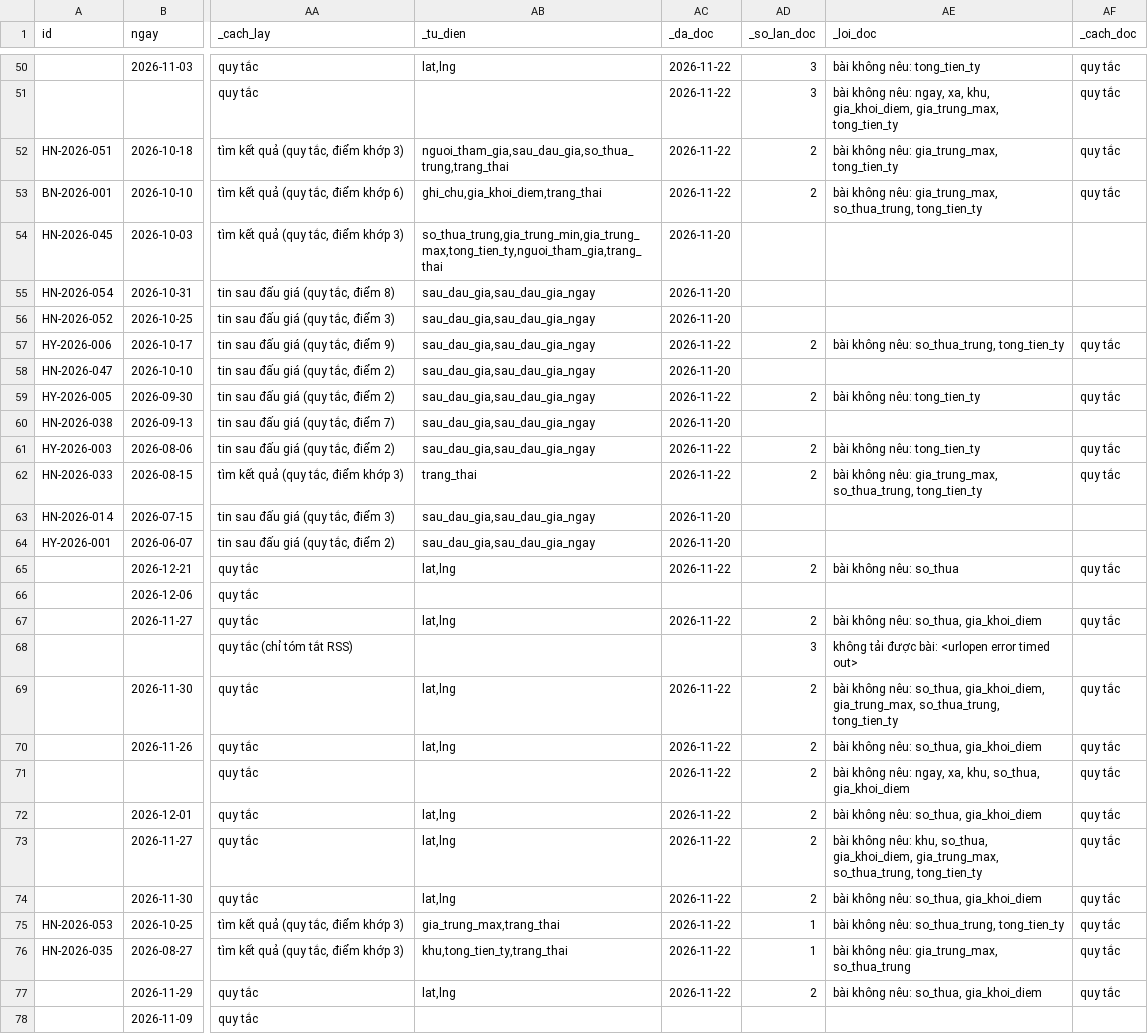
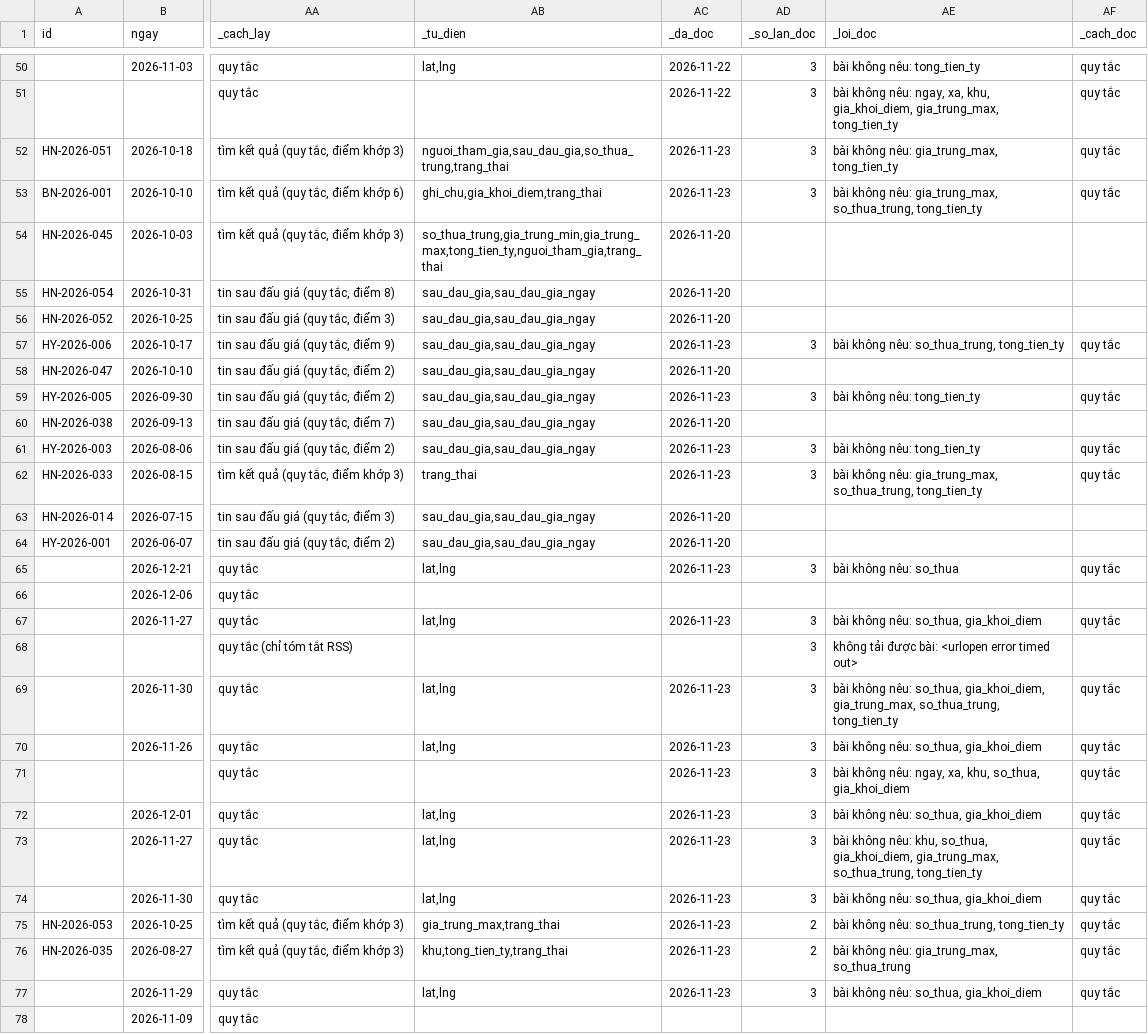
Before and after one commit to pnhimai98-creator/ban-do-dau-gia, a CSV file: cho-duyet.csv, drawn as a sheet; only a part is shown, gaps mark what is left out; the diff covers the shown part only; the diff names each change by its address in the sheet, - before the commit and + after, or states it on an @@ line.

```diff
--- a/cho-duyet.csv
+++ b/cho-duyet.csv
-AC52:AC53 (_da_doc): 2026-11-22
+AC52:AC53 (_da_doc): 2026-11-23
-AD52:AD53 (_so_lan_doc): 2
+AD52:AD53 (_so_lan_doc): 3
-AC57 (_da_doc): 2026-11-22
+AC57 (_da_doc): 2026-11-23
-AD57 (_so_lan_doc): 2
+AD57 (_so_lan_doc): 3
-AC59 (_da_doc): 2026-11-22
+AC59 (_da_doc): 2026-11-23
-AD59 (_so_lan_doc): 2
+AD59 (_so_lan_doc): 3
-AC61:AC62 (_da_doc): 2026-11-22
+AC61:AC62 (_da_doc): 2026-11-23
-AD61:AD62 (_so_lan_doc): 2
+AD61:AD62 (_so_lan_doc): 3
-AC65 (_da_doc): 2026-11-22
+AC65 (_da_doc): 2026-11-23
-AD65 (_so_lan_doc): 2
+AD65 (_so_lan_doc): 3
-AC67 (_da_doc): 2026-11-22
+AC67 (_da_doc): 2026-11-23
-AD67 (_so_lan_doc): 2
+AD67 (_so_lan_doc): 3
-AC69:AC77 (_da_doc): 2026-11-22
+AC69:AC77 (_da_doc): 2026-11-23
-AD69:AD74 (_so_lan_doc): 2
+AD69:AD74 (_so_lan_doc): 3
-AD75:AD76 (_so_lan_doc): 1
+AD75:AD76 (_so_lan_doc): 2
-AD77 (_so_lan_doc): 2
+AD77 (_so_lan_doc): 3
```
Also changed, not shown: 20 edited cells elsewhere in this file, 1 other file.
